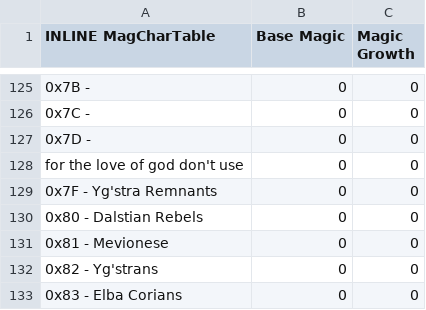
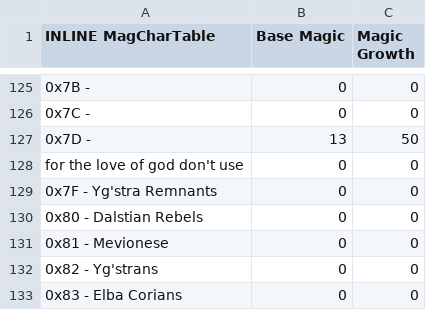
Before and after one commit to Retina1/TMGC_Buildfiles, a CSV file: Tables/NightmareModules/CharactersClasses/MagCharEditor.csv, drawn as a sheet; only a part is shown, gaps mark what is left out; the diff names each change by its address in the sheet, - before the commit and + after, or states it on an @@ line.

```diff
--- a/Tables/NightmareModules/CharactersClasses/MagCharEditor.csv
+++ b/Tables/NightmareModules/CharactersClasses/MagCharEditor.csv
-B127 (Base Magic): 0
+B127 (Base Magic): 13
-C127 (Magic Growth): 0
+C127 (Magic Growth): 50
```
Also changed, not shown: 6 other files.
